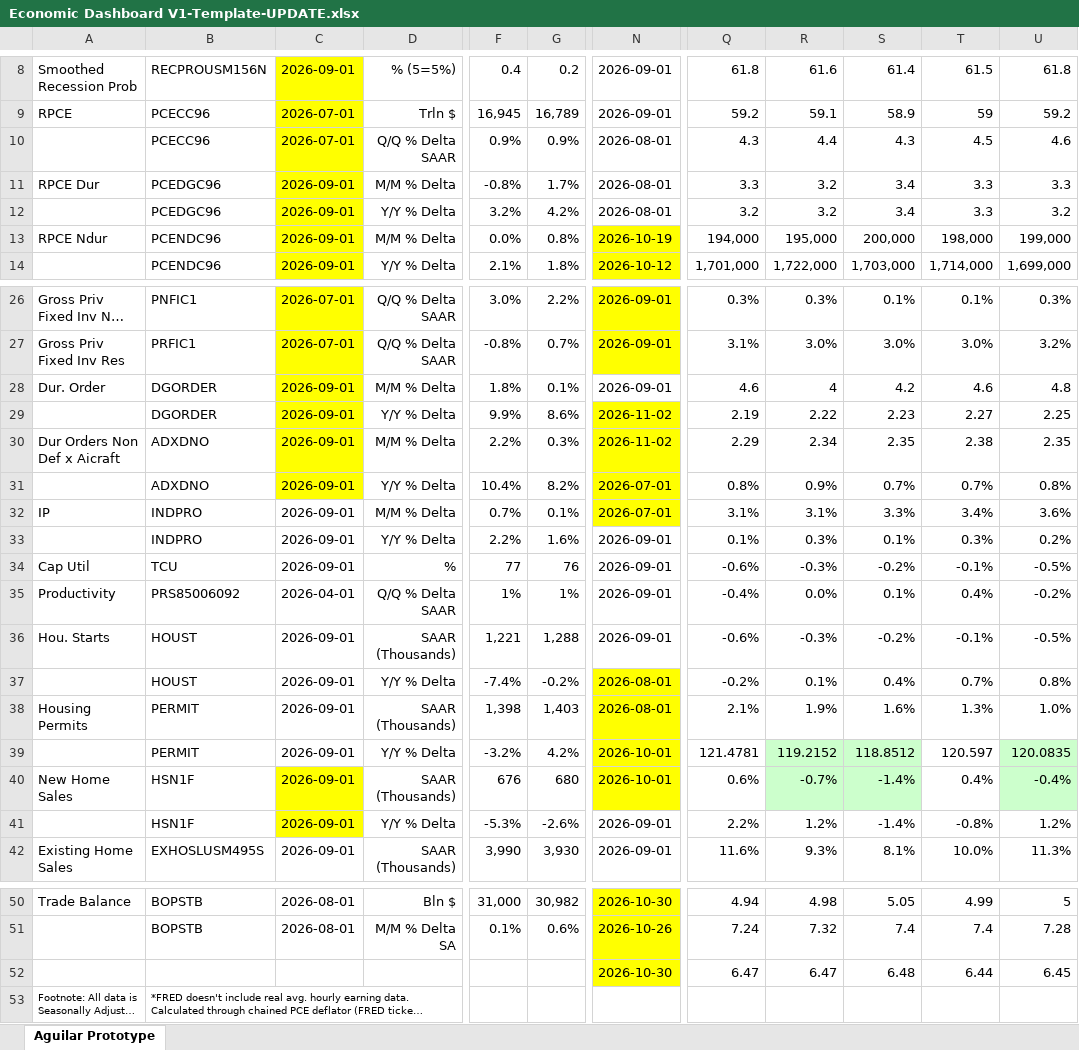
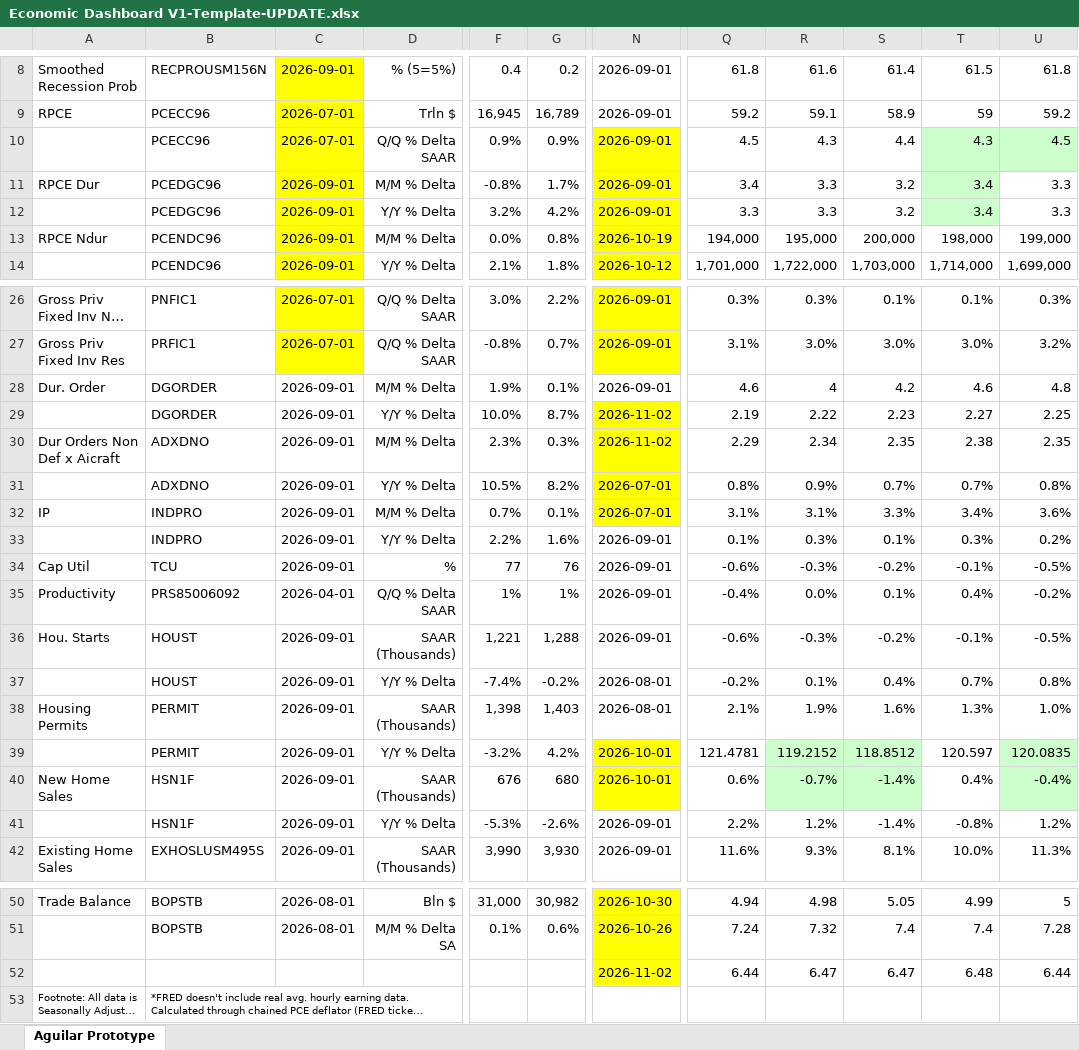
Before and after one commit to BlueMarginalist/MacroDashBoard, an Excel workbook: MacroDashboard Versions/Economic Dashboard V1-Template-UPDATE.xlsx, sheet Aguilar Prototype, drawn as a sheet; only a part is shown, gaps mark what is left out; long unchanged cells end in …; values as stored, in another font and other column widths than the file's, no borders; the diff names each change by its address in the sheet, - before the commit and + after, or states it on an @@ line.

```diff
--- a/MacroDashboard Versions/Economic Dashboard V1-Template-UPDATE.xlsx (sheet Aguilar Prototype)
+++ b/MacroDashboard Versions/Economic Dashboard V1-Template-UPDATE.xlsx (sheet Aguilar Prototype)
-N10:N12: 2026-08-01
+N10:N12: 2026-09-01
-N10:N12 fill: none
+N10:N12 fill: #FFFF00
-Q10: 4.3
+Q10: 4.5
-R10: 4.4
+R10: 4.3
-S10: 4.3
+S10: 4.4
-T10: 4.5
+T10: 4.3
-T10:U10 fill: none
+T10:U10 fill: #CCFFCC
-U10: 4.6
+U10: 4.5
-Q11: 3.3
+Q11: 3.4
-R11:R12: 3.2
+R11:R12: 3.3
-S11:S12: 3.4
+S11:S12: 3.2
-T11:T12: 3.3
+T11:T12: 3.4
-T11:T12 fill: none
+T11:T12 fill: #CCFFCC
-Q12: 3.2
+Q12: 3.3
-U12: 3.2
+U12: 3.3
-C28:C31 fill: #FFFF00
+C28:C31 fill: none
-F28: 1.8%
+F28: 1.9%
-F29: 9.9%
+F29: 10.0%
-G29: 8.6%
+G29: 8.7%
-F30: 2.2%
+F30: 2.3%
-F31: 10.4%
+F31: 10.5%
-N37:N38 fill: #FFFF00
+N37:N38 fill: none
-C40:C41 fill: #FFFF00
+C40:C41 fill: none
-N52: 2026-10-30
+N52: 2026-11-02
-Q52: 6.47
+Q52: 6.44
-S52: 6.48
+S52: 6.47
-T52: 6.44
+T52: 6.48
-U52: 6.45
+U52: 6.44
```
Also changed, not shown: 6 other files.
